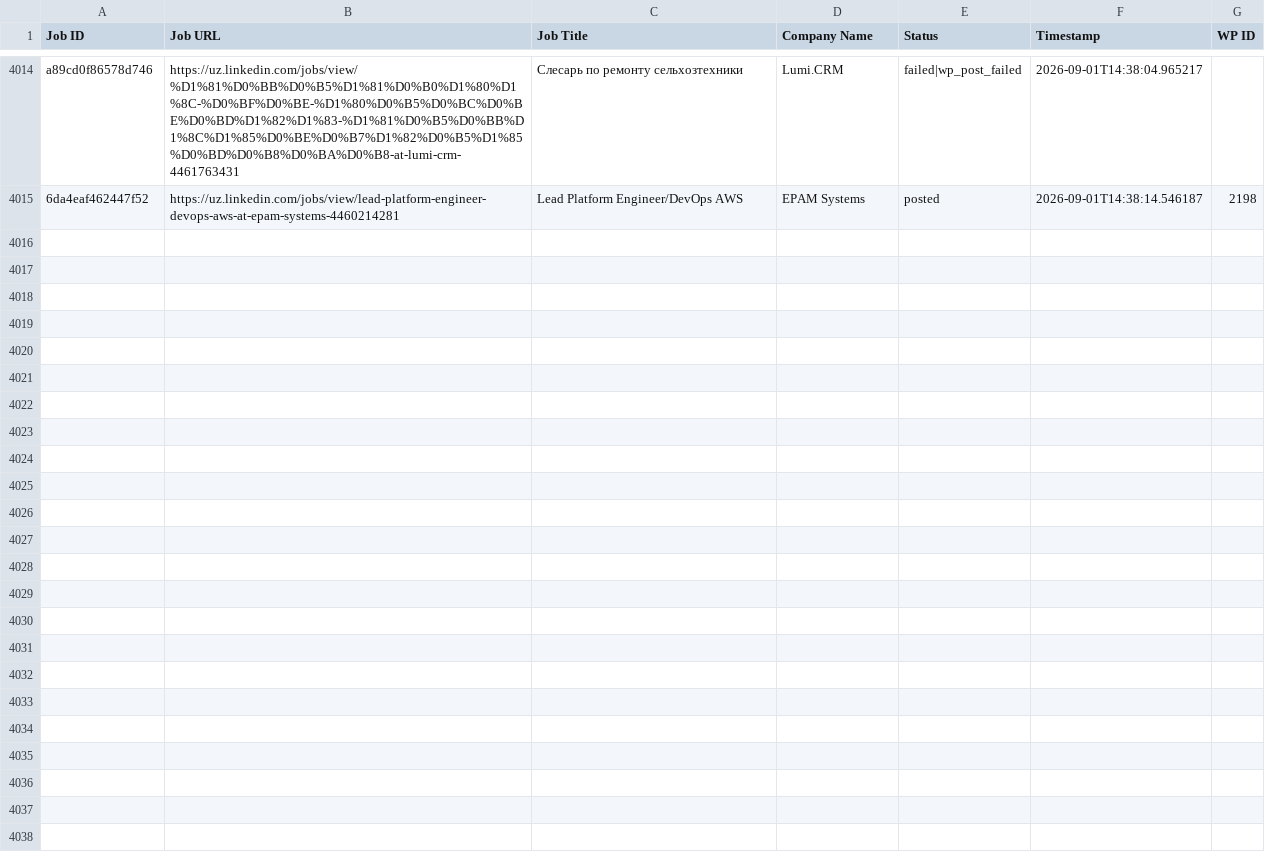
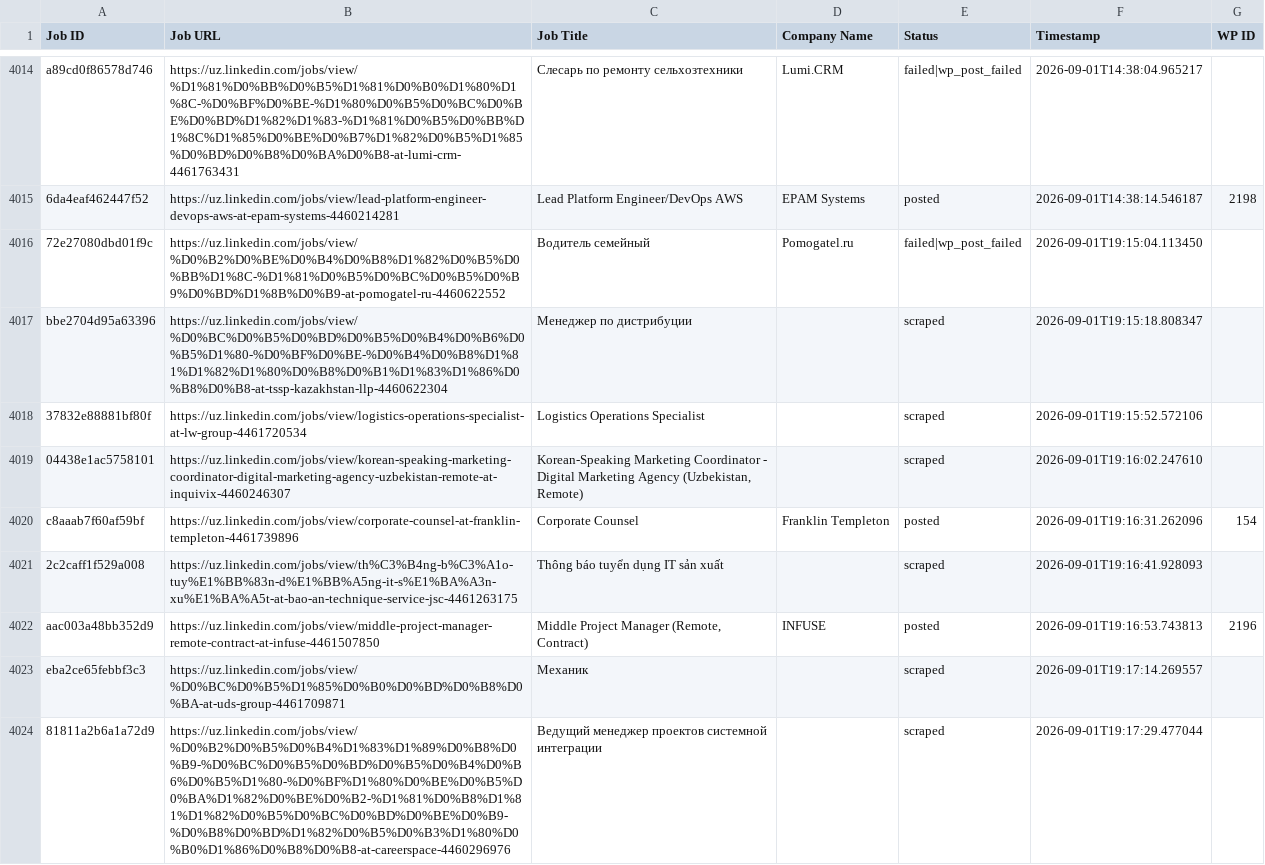
Before and after one commit to innovationinc2000/uz, a CSV file: processed_jobs.csv, drawn as a sheet; only a part is shown, gaps mark what is left out; the diff covers the shown part only.

```diff
--- a/processed_jobs.csv
+++ b/processed_jobs.csv
@@ -4047 +4047,10 @@ a89cd0f86578d746,https://uz.linkedin.com/jobs/view/%D1%81%D0%BB%D0%B5%D1%81%D0%B
 6da4eaf462447f52,https://uz.linkedin.com/jobs/view/lead-platform-engineer-devops-aws-at-epam-systems-4460214281,Lead Platform Engineer/DevOps AWS,EPAM Systems,posted,2026-09-01T14:38:14.546187,2198
+72e27080dbd01f9c,https://uz.linkedin.com/jobs/view/%D0%B2%D0%BE%D0%B4%D0%B8%D1%82%D0%B5%D0%BB%D1%8C-%D1%81%D0%B5%D0%BC%D0%B5%D0%B9%D0%BD%D1%8B%D0%B9-at-pomogatel-ru-4460622552,Водитель семейный,Pomogatel.ru,failed|wp_post_failed,2026-09-01T19:15:04.113450,
+bbe2704d95a63396,https://uz.linkedin.com/jobs/view/%D0%BC%D0%B5%D0%BD%D0%B5%D0%B4%D0%B6%D0%B5%D1%80-%D0%BF%D0%BE-%D0%B4%D0%B8%D1%81%D1%82%D1%80%D0%B8%D0%B1%D1%83%D1%86%D0%B8%D0%B8-at-tssp-kazakhstan-llp-4460622304,Менеджер по дистрибуции,,scraped,2026-09-01T19:15:18.808347,
+37832e88881bf80f,https://uz.linkedin.com/jobs/view/logistics-operations-specialist-at-lw-group-4461720534,Logistics Operations Specialist,,scraped,2026-09-01T19:15:52.572106,
+04438e1ac5758101,https://uz.linkedin.com/jobs/view/korean-speaking-marketing-coordinator-digital-marketing-agency-uzbekistan-remote-at-inquivix-4460246307,"Korean-Speaking Marketing Coordinator - Digital Marketing Agency (Uzbekistan, Remote)",,scraped,2026-09-01T19:16:02.247610,
+c8aaab7f60af59bf,https://uz.linkedin.com/jobs/view/corporate-counsel-at-franklin-templeton-4461739896,Corporate Counsel,Franklin Templeton,posted,2026-09-01T19:16:31.262096,154
+2c2caff1f529a008,https://uz.linkedin.com/jobs/view/th%C3%B4ng-b%C3%A1o-tuy%E1%BB%83n-d%E1%BB%A5ng-it-s%E1%BA%A3n-xu%E1%BA%A5t-at-bao-an-technique-service-jsc-4461263175,Thông báo tuyển dụng IT sản xuất,,scraped,2026-09-01T19:16:41.928093,
+aac003a48bb352d9,https://uz.linkedin.com/jobs/view/middle-project-manager-remote-contract-at-infuse-4461507850,"Middle Project Manager (Remote, Contract)",INFUSE,posted,2026-09-01T19:16:53.743813,2196
+eba2ce65febbf3c3,https://uz.linkedin.com/jobs/view/%D0%BC%D0%B5%D1%85%D0%B0%D0%BD%D0%B8%D0%BA-at-uds-group-4461709871,Механик,,scraped,2026-09-01T19:17:14.269557,
+81811a2b6a1a72d9,https://uz.linkedin.com/jobs/view/%D0%B2%D0%B5%D0%B4%D1%83%D1%89%D0%B8%D0%B9-%D0%BC%D0%B5%D0%BD%D0%B5%D0%B4%D0%B6%D0%B5%D1%80-%D0%BF%D1%80%D0%BE%D0%B5%D0%BA%D1%82%D0%BE%D0%B2-%D1%81%D0%B8%D1%81%D1%82%D0%B5%D0%BC%D0%BD%D0%BE%D0%B9-%D0%B8%D0%BD%D1%82%D0%B5%D0%B3%D1%80%D0%B0%D1%86%D0%B8%D0%B8-at-careerspace-4460296976,Ведущий менеджер проектов системной интеграции,,scraped,2026-09-01T19:17:29.477044,
```
Also changed, not shown: 8 added rows elsewhere in this file.
